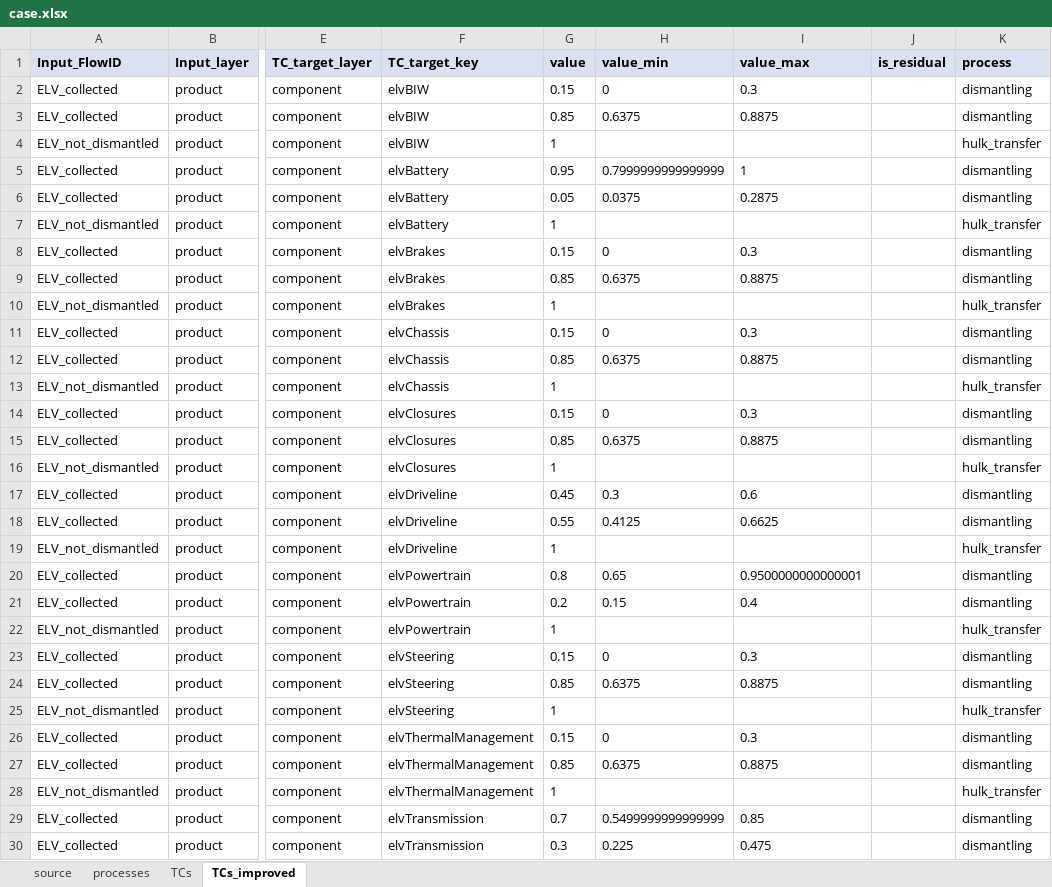
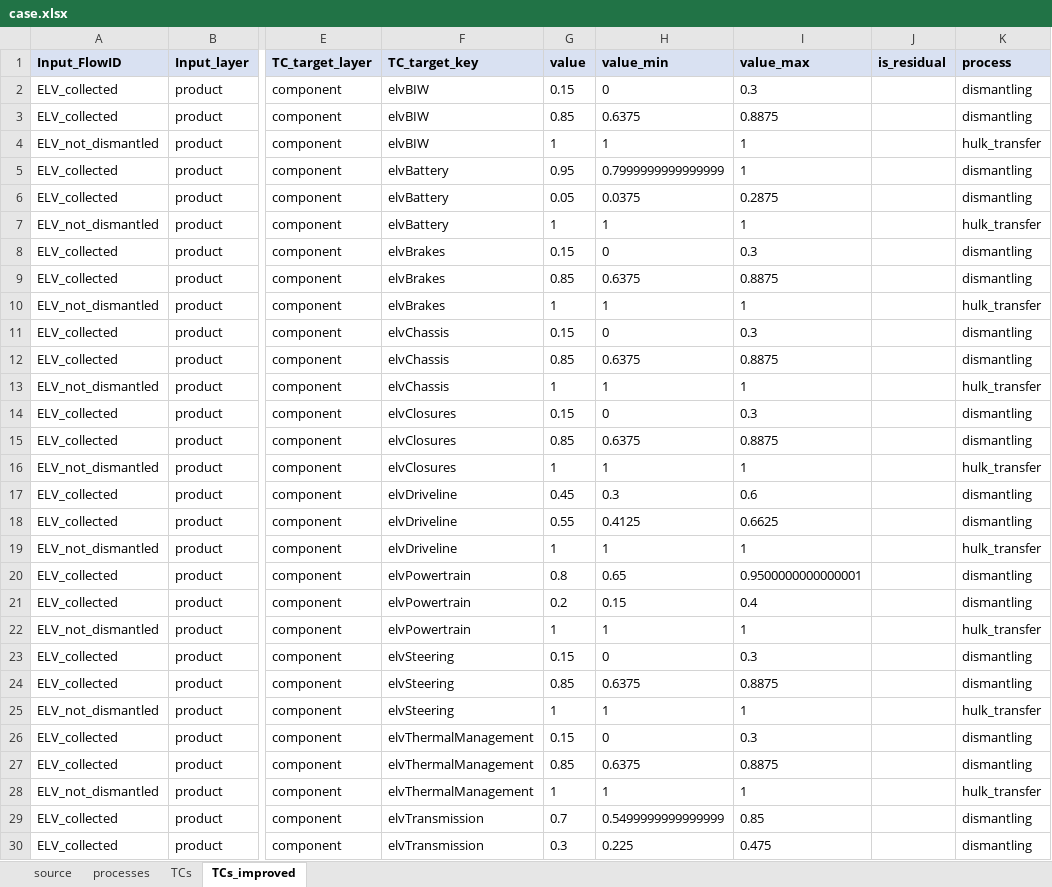
Before and after one commit to MattRoess/RAWCLICRecoveryModel, an Excel workbook: data_folder/carcomposition_mockup/input_data/case.xlsx, sheet TCs_improved, drawn as a sheet; only a part is shown, gaps mark what is left out; values as stored, in another font and other column widths than the file's, no borders; the diff covers the shown part only; the diff names each change by its address in the sheet, - before the commit and + after, or states it on an @@ line.

```diff
--- a/data_folder/carcomposition_mockup/input_data/case.xlsx (sheet TCs_improved)
+++ b/data_folder/carcomposition_mockup/input_data/case.xlsx (sheet TCs_improved)
-H4 (value_min): (empty)
+H4 (value_min): 1
-I4 (value_max): (empty)
+I4 (value_max): 1
-H7 (value_min): (empty)
+H7 (value_min): 1
-I7 (value_max): (empty)
+I7 (value_max): 1
-H10 (value_min): (empty)
+H10 (value_min): 1
-I10 (value_max): (empty)
+I10 (value_max): 1
-H13 (value_min): (empty)
+H13 (value_min): 1
-I13 (value_max): (empty)
+I13 (value_max): 1
-H16 (value_min): (empty)
+H16 (value_min): 1
-I16 (value_max): (empty)
+I16 (value_max): 1
-H19 (value_min): (empty)
+H19 (value_min): 1
-I19 (value_max): (empty)
+I19 (value_max): 1
-H22 (value_min): (empty)
+H22 (value_min): 1
-I22 (value_max): (empty)
+I22 (value_max): 1
-H25 (value_min): (empty)
+H25 (value_min): 1
-I25 (value_max): (empty)
+I25 (value_max): 1
-H28 (value_min): (empty)
+H28 (value_min): 1
-I28 (value_max): (empty)
+I28 (value_max): 1
```
Also changed, not shown: 134 edited cells elsewhere in this sheet, sheet TCs, data_folder/bev_electronics_boards/input_data/case.xlsx, data_folder/bev_electronics_wiring/input_data/case.xlsx, 7 other files.
